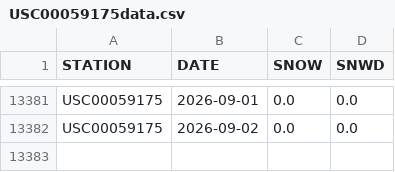
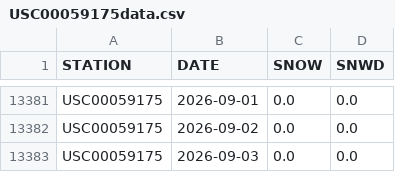
Before and after one commit to on2flight/cumulative-snowfall, a CSV file: data/USC00059175data.csv, drawn as a sheet; only a part is shown, gaps mark what is left out; the diff names each change by its address in the sheet, - before the commit and + after, or states it on an @@ line.

```diff
--- a/data/USC00059175data.csv
+++ b/data/USC00059175data.csv
+row 13383: USC00059175 | 2026-09-03 | 0.0 | 0.0
```
Also changed, not shown: 1 other file.
